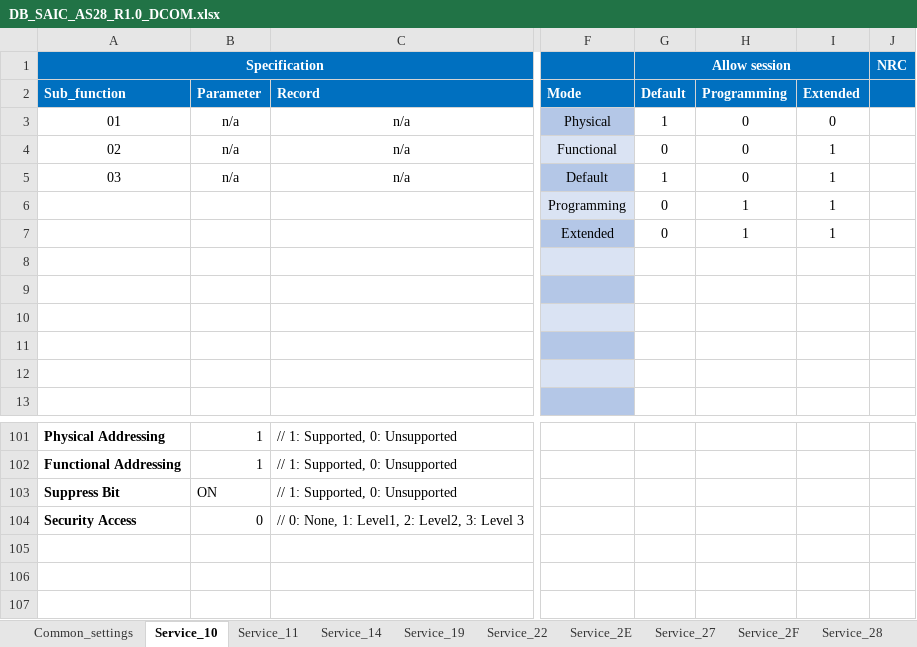
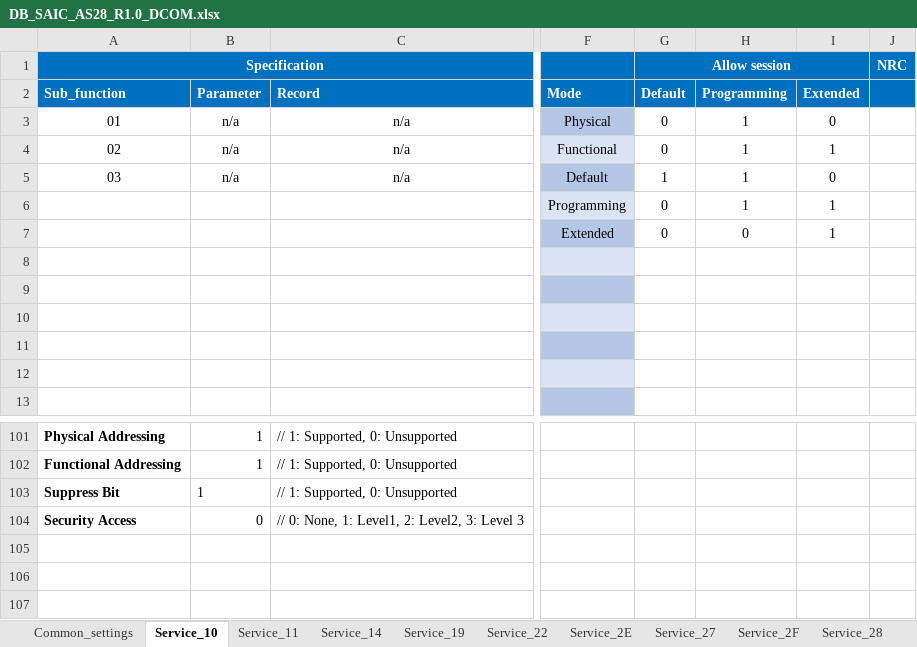
Before and after one commit to HyNguyenAnh/DCOM_TestcaseTool, an Excel workbook: dcomtestcasegeneration/Database/DB_SAIC_AS28_R1.0_DCOM.xlsx, sheet Service_10, drawn as a sheet; only a part is shown, gaps mark what is left out; values as stored, in another font and other column widths than the file's, no borders; table styles not drawn; the diff names each change by its address in the sheet, - before the commit and + after, or states it on an @@ line.

```diff
--- a/dcomtestcasegeneration/Database/DB_SAIC_AS28_R1.0_DCOM.xlsx (sheet Service_10)
+++ b/dcomtestcasegeneration/Database/DB_SAIC_AS28_R1.0_DCOM.xlsx (sheet Service_10)
-G3: 1
+G3: 0
-H3:H5: 0
+H3:H5: 1
-I5: 1
+I5: 0
-H7: 1
+H7: 0
-B103: ON
+B103: 1
```
Also changed, not shown: sheet Service_14, sheet Common_settings, sheet Service_11, dcomtestcasegeneration/Source/dcom/bin/Debug/DB/Template.xlsx, 29 other files.
